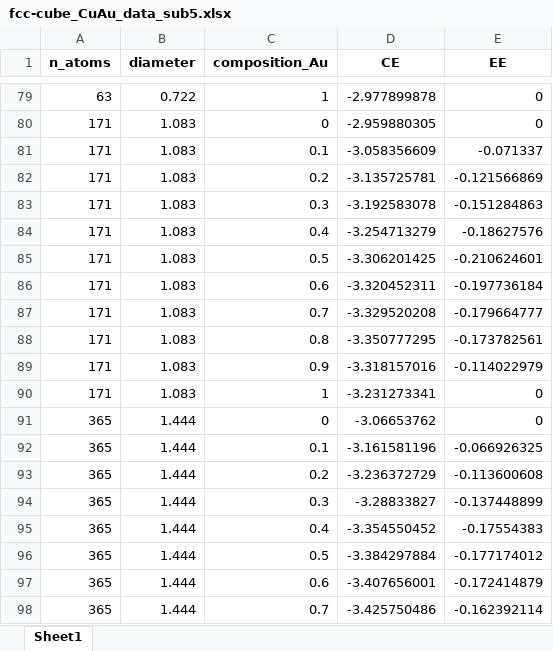
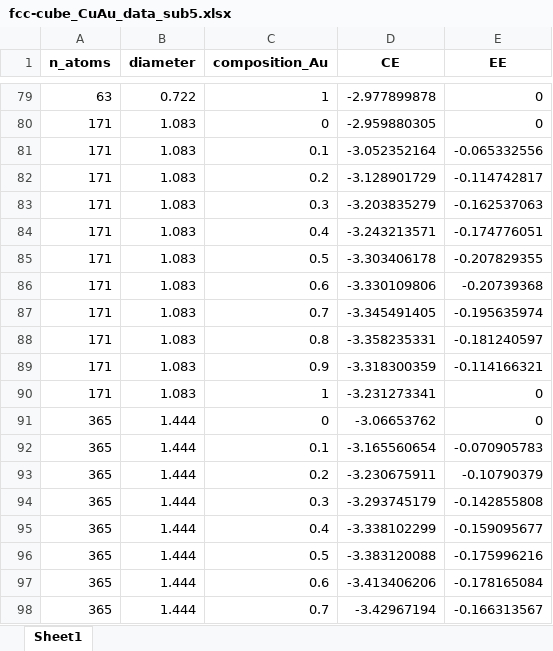
Before and after one commit to mpourmpakis/ce_expansion, an Excel workbook: data/bimetallic_results/fcc-cube/fcc-cube_CuAu_data_sub5.xlsx, sheet Sheet1, drawn as a sheet; only a part is shown, gaps mark what is left out; values as stored, in another font and other column widths than the file's, no borders; the diff covers the shown part only; the diff names each change by its address in the sheet, - before the commit and + after, or states it on an @@ line.

Commit message:
compleded CuAu fcc-cube sub5 calcs

```diff
--- a/data/bimetallic_results/fcc-cube/fcc-cube_CuAu_data_sub5.xlsx (sheet Sheet1)
+++ b/data/bimetallic_results/fcc-cube/fcc-cube_CuAu_data_sub5.xlsx (sheet Sheet1)
-D81 (CE): -3.058356609
+D81 (CE): -3.052352164
-E81 (EE): -0.071337
+E81 (EE): -0.065332556
-D82 (CE): -3.135725781
+D82 (CE): -3.128901729
-E82 (EE): -0.121566869
+E82 (EE): -0.114742817
-D83 (CE): -3.192583078
+D83 (CE): -3.203835279
-E83 (EE): -0.151284863
+E83 (EE): -0.162537063
-D84 (CE): -3.254713279
+D84 (CE): -3.243213571
-E84 (EE): -0.18627576
+E84 (EE): -0.174776051
-D85 (CE): -3.306201425
+D85 (CE): -3.303406178
-E85 (EE): -0.210624601
+E85 (EE): -0.207829355
-D86 (CE): -3.320452311
+D86 (CE): -3.330109806
-E86 (EE): -0.197736184
+E86 (EE): -0.20739368
-D87 (CE): -3.329520208
+D87 (CE): -3.345491405
-E87 (EE): -0.179664777
+E87 (EE): -0.195635974
-D88 (CE): -3.350777295
+D88 (CE): -3.358235331
-E88 (EE): -0.173782561
+E88 (EE): -0.181240597
-D89 (CE): -3.318157016
+D89 (CE): -3.318300359
-E89 (EE): -0.114022979
+E89 (EE): -0.114166321
-D92 (CE): -3.161581196
+D92 (CE): -3.165560654
-E92 (EE): -0.066926325
+E92 (EE): -0.070905783
-D93 (CE): -3.236372729
+D93 (CE): -3.230675911
-E93 (EE): -0.113600608
+E93 (EE): -0.10790379
-D94 (CE): -3.28833827
+D94 (CE): -3.293745179
-E94 (EE): -0.137448899
+E94 (EE): -0.142855808
-D95 (CE): -3.354550452
+D95 (CE): -3.338102299
-E95 (EE): -0.17554383
+E95 (EE): -0.159095677
-D96 (CE): -3.384297884
+D96 (CE): -3.383120088
-E96 (EE): -0.177174012
+E96 (EE): -0.175996216
-D97 (CE): -3.407656001
+D97 (CE): -3.413406206
-E97 (EE): -0.172414879
+E97 (EE): -0.178165084
-D98 (CE): -3.425750486
+D98 (CE): -3.42967194
-E98 (EE): -0.162392114
+E98 (EE): -0.166313567
```
Also changed, not shown: 22 added rows and 256 edited cells elsewhere in this sheet, 1 other file.
